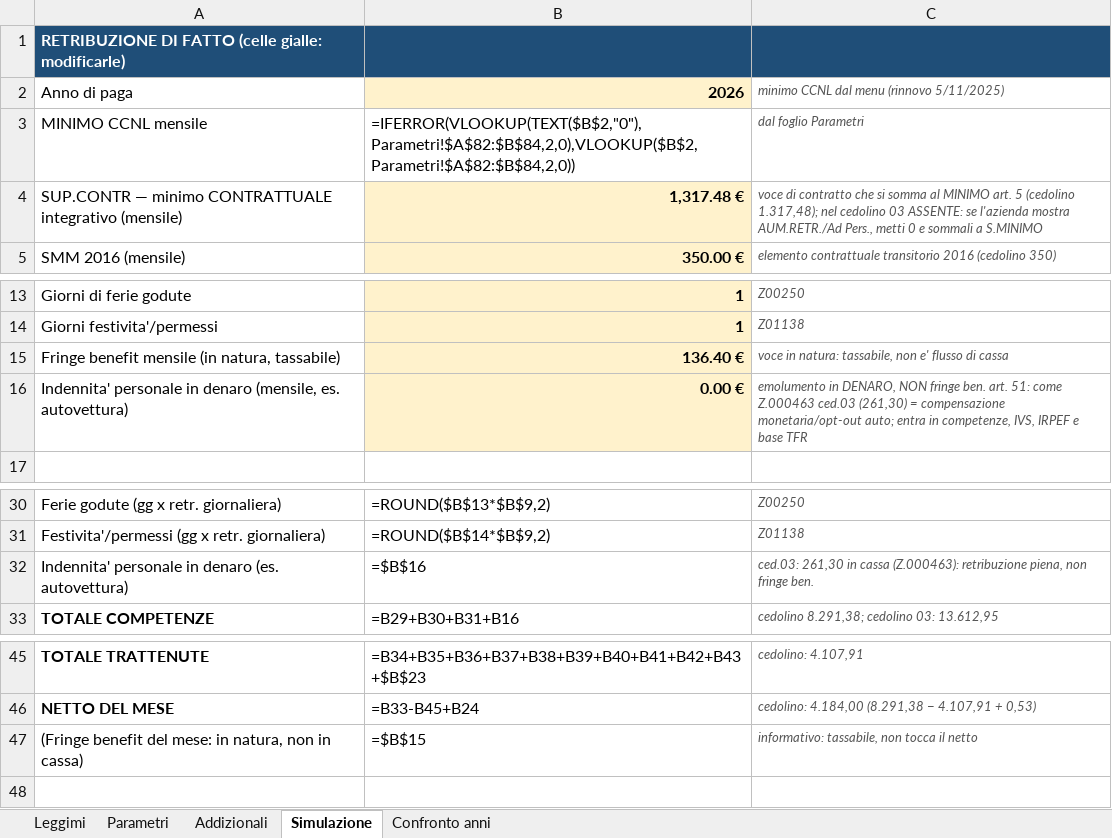
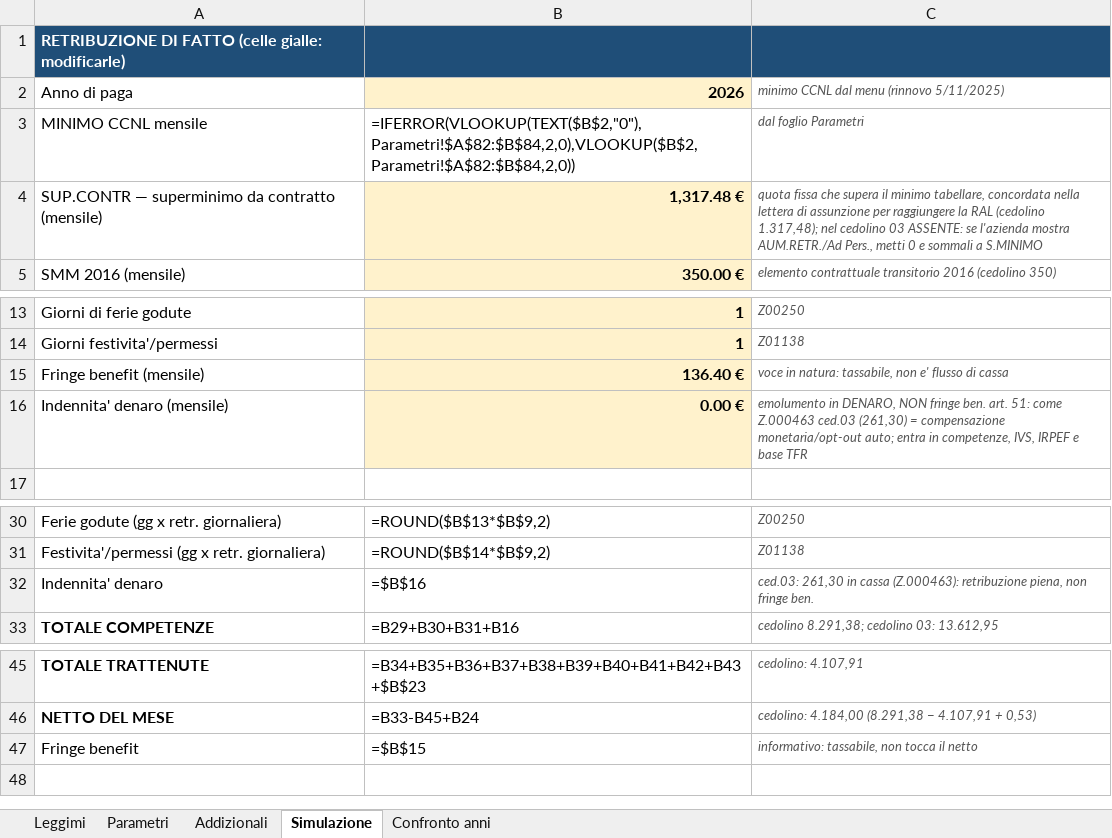
Before and after one commit to DiegoSQ2025/SimulatoreDirigente, an Excel workbook: Simulatore_Dirigente_CCNL_Commercio.xlsx, sheet Simulazione, drawn as a sheet; only a part is shown, gaps mark what is left out; values as stored, in another font and other column widths than the file's, no borders; formulas without a stored value are shown as written; the diff names each change by its address in the sheet, - before the commit and + after, or states it on an @@ line.

Commit message:
Voci unificate su richiesta utente: Superminimo ad personam (SUP.CONTR + S.MINIMO, definizione da lettera di assunzione), tutti gli importi variabili a zero all'avvio, etichette corte 'Fringe benefit' e 'Indennita denaro'; Excel mantiene le due voci di superminimo distinte
Co-authored-by: DiegoSQ2025 <DiegoSQ2025@users.noreply.github.com>

```diff
--- a/Simulatore_Dirigente_CCNL_Commercio.xlsx (sheet Simulazione)
+++ b/Simulatore_Dirigente_CCNL_Commercio.xlsx (sheet Simulazione)
-A4: SUP.CONTR — minimo CONTRATTUALE integrativo (mensile)
+A4: SUP.CONTR — superminimo da contratto (mensile)
-C4: voce di contratto che si somma al MINIMO art. 5 (cedolino 1.317,48);…
+C4: quota fissa che supera il minimo tabellare, concordata nella lettera di assunzione per raggiungere la RAL (cedolino 1.317,48);…
-A15: Fringe benefit mensile (in natura, tassabile)
+A15: Fringe benefit (mensile)
-A16: Indennita' personale in denaro (mensile, es. autovettura)
+A16: Indennita' denaro (mensile)
-A32: Indennita' personale in denaro (es. autovettura)
+A32: Indennita' denaro
-A47: (Fringe benefit del mese: in natura, non in cassa)
+A47: Fringe benefit
```
Also changed, not shown: sheet Leggimi, 7 other files.
